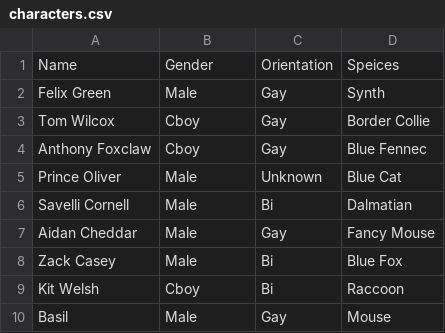
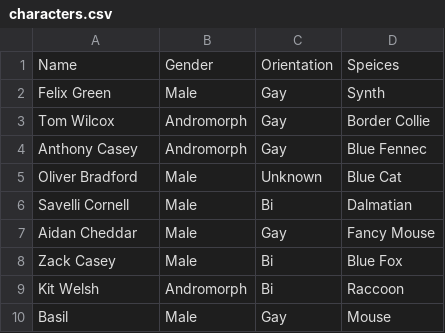
Before and after one commit to tonytins/cu, a CSV file: notes/characters.csv, drawn as a sheet.

```diff
--- a/notes/characters.csv
+++ b/notes/characters.csv
@@ -2,5 +2,5 @@ Name,Gender,Orientation,Speices
 Felix Green,Male,Gay,Synth
-Tom Wilcox,Cboy,Gay,Border Collie
-Anthony Foxclaw,Cboy,Gay,Blue Fennec
-Prince Oliver,Male,Unknown,Blue Cat
+Tom Wilcox,Andromorph,Gay,Border Collie
+Anthony Casey,Andromorph,Gay,Blue Fennec
+Oliver Bradford,Male,Unknown,Blue Cat
 Savelli Cornell,Male,Bi,Dalmatian
@@ -8,3 +8,3 @@ Aidan Cheddar,Male,Gay,Fancy Mouse
 Zack Casey,Male,Bi,Blue Fox
-Kit Welsh,Cboy,Bi,Raccoon
+Kit Welsh,Andromorph,Bi,Raccoon
 Basil,Male,Gay,Mouse
```
Also changed, not shown: 3 other files.
